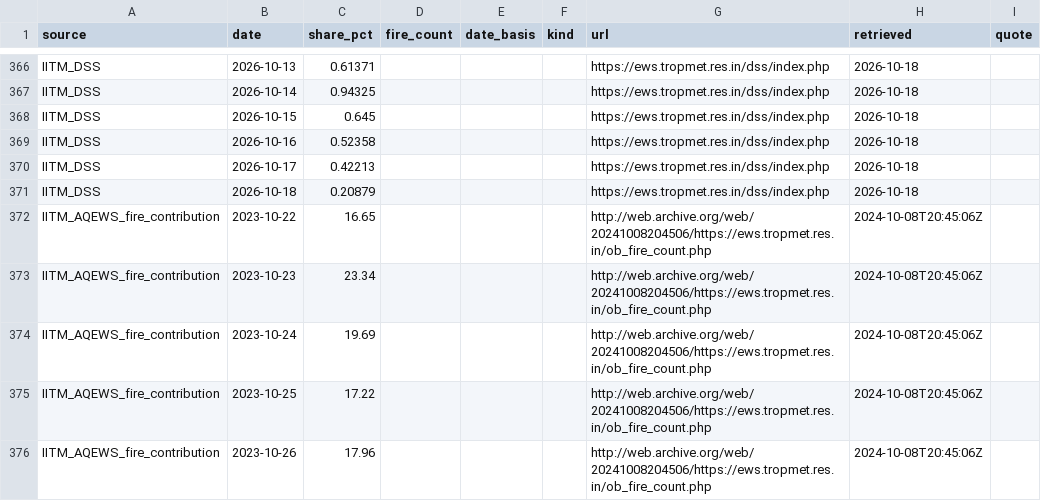
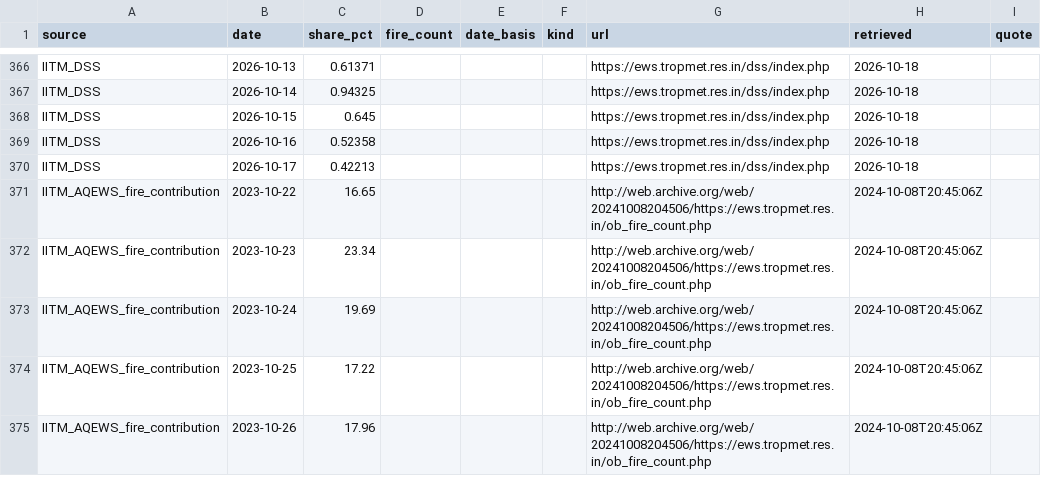
Before and after one commit to reclaimchennai/stubble-fire-watch, a CSV file: datasets/air/stubble_share_delhi.csv, drawn as a sheet; only a part is shown, gaps mark what is left out; the diff names each change by its address in the sheet, - before the commit and + after, or states it on an @@ line.

```diff
--- a/datasets/air/stubble_share_delhi.csv
+++ b/datasets/air/stubble_share_delhi.csv
-row 371: IITM_DSS | 2026-10-18 | 0.20879 |  |  |  | https://ews.tropmet.res.in/dss/index.php | 2026-10-18
```
Also changed, not shown: datasets/air/cpcb_pm25_monthly.csv, datasets/creams/bulletins.csv, 26 other files.
